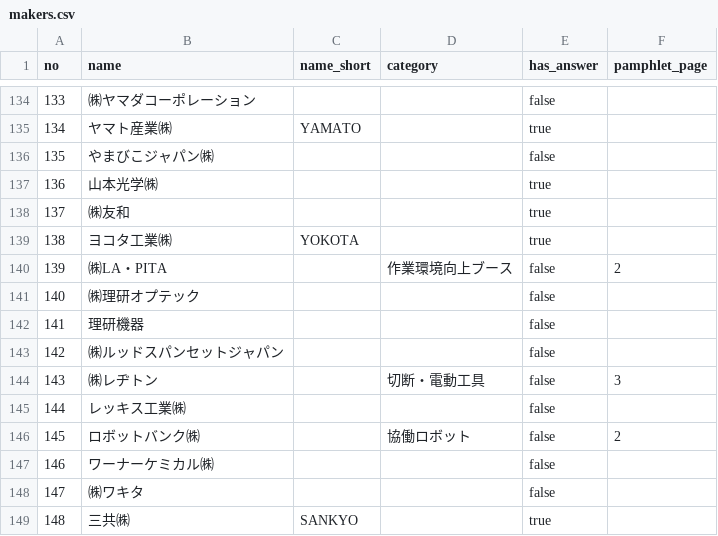
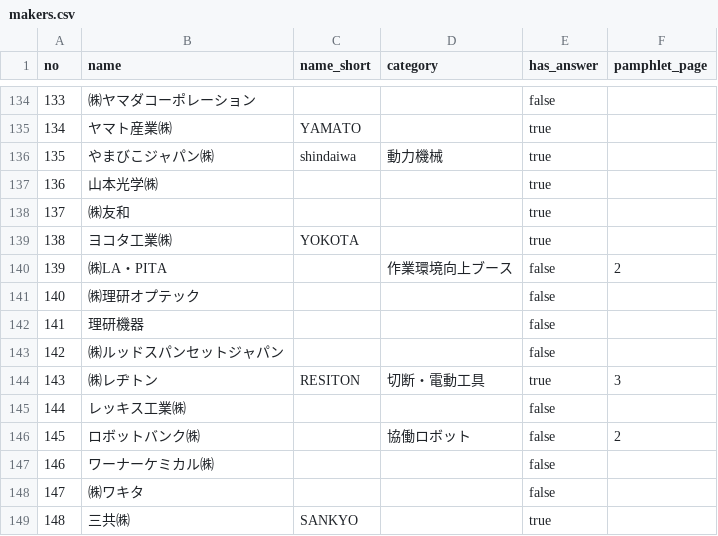
Before and after one commit to kento1984/twf2026-portal, a CSV file: data/makers.csv, drawn as a sheet; only a part is shown, gaps mark what is left out.

```diff
--- a/data/makers.csv
+++ b/data/makers.csv
@@ -135,3 +135,3 @@ no,name,name_short,category,has_answer,pamphlet_page
 134,ヤマト産業㈱,YAMATO,,true,
-135,やまびこジャパン㈱,,,false,
+135,やまびこジャパン㈱,shindaiwa,動力機械,true,
 136,山本光学㈱,,,true,
@@ -143,3 +143,3 @@ no,name,name_short,category,has_answer,pamphlet_page
 142,㈱ルッドスパンセットジャパン,,,false,
-143,㈱レヂトン,,切断・電動工具,false,3
+143,㈱レヂトン,RESITON,切断・電動工具,true,3
 144,レッキス工業㈱,,,false,
```
Also changed, not shown: 19 other files.
